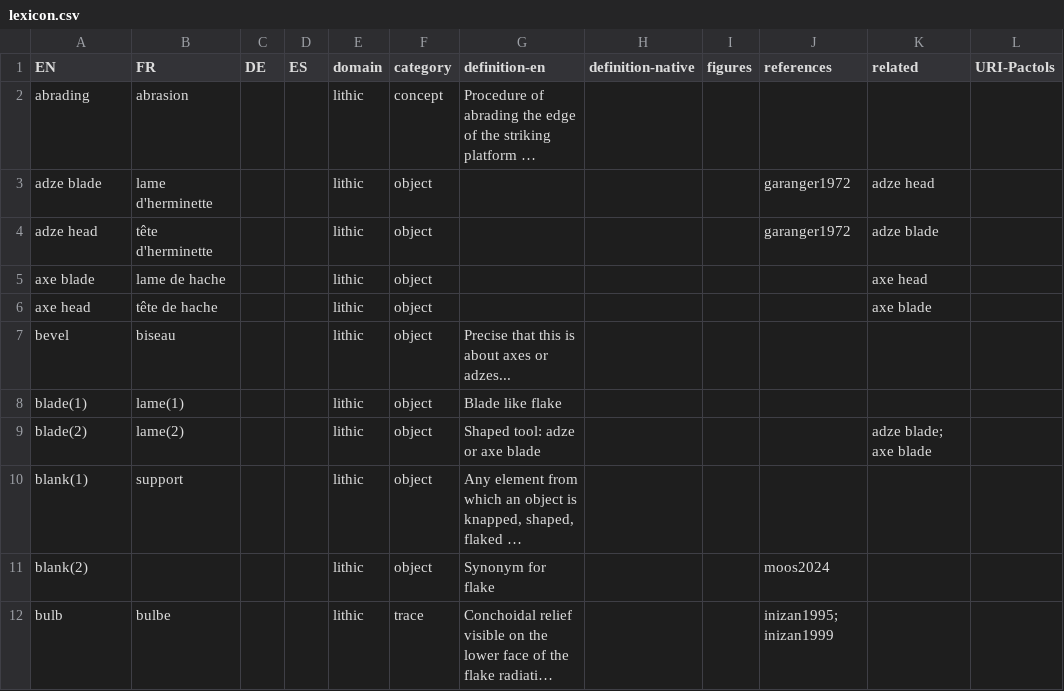
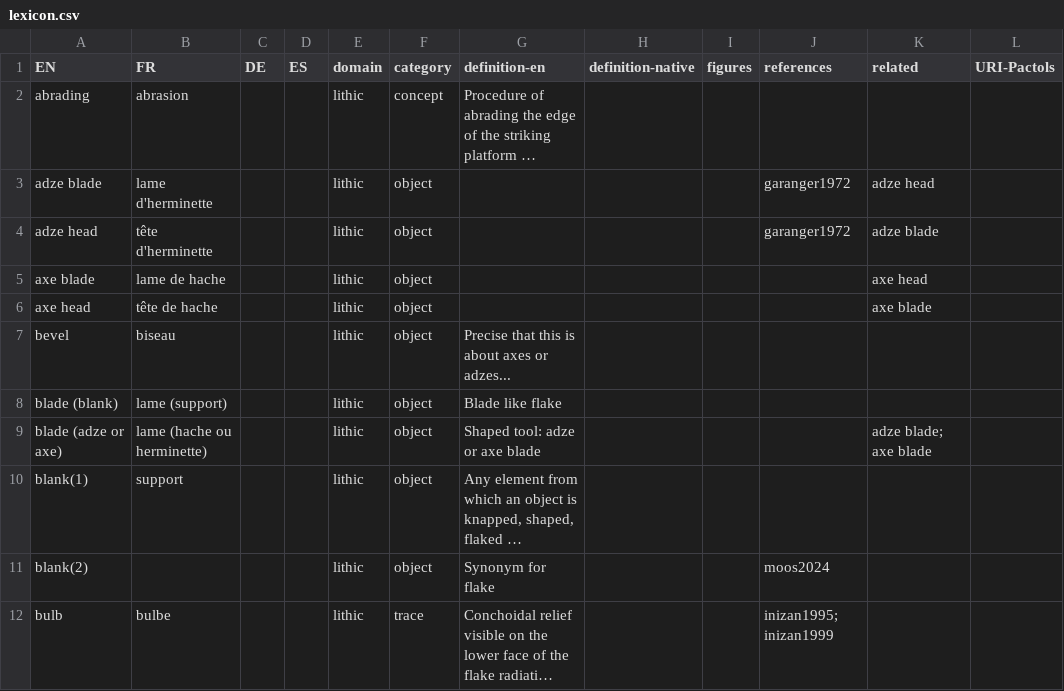
Before and after one commit to tupuni/lexicon, a CSV file: lexicon.csv, drawn as a sheet; only a part is shown; long unchanged cells end in …; the diff names each change by its address in the sheet, - before the commit and + after, or states it on an @@ line.

Commit message:
Update lexicon.csv
numéro supprimés sur blades

```diff
--- a/lexicon.csv
+++ b/lexicon.csv
-A8 (EN): blade(1)
+A8 (EN): blade (blank)
-B8 (FR): lame(1)
+B8 (FR): lame (support)
-A9 (EN): blade(2)
+A9 (EN): blade (adze or axe)
-B9 (FR): lame(2)
+B9 (FR): lame (hache ou herminette)
```
